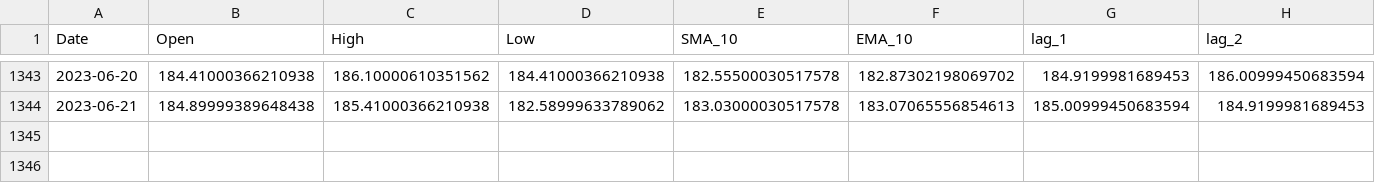
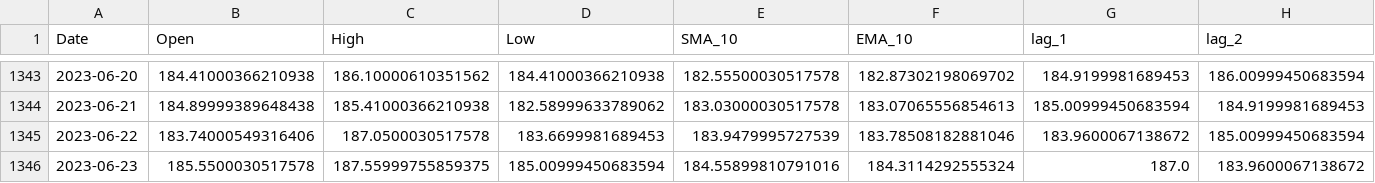
Before and after one commit to RonKu01/Stock_Market_Price_Prediction_System, a CSV file: fyp_project/dashboard/models/apple/X.csv, drawn as a sheet; only a part is shown, gaps mark what is left out; rows hold the shown columns only; the diff names each change by its address in the sheet, - before the commit and + after, or states it on an @@ line.

```diff
--- a/fyp_project/dashboard/models/apple/X.csv
+++ b/fyp_project/dashboard/models/apple/X.csv
+row 1345: 2023-06-22 | 183.74000549316406 | 187.0500030517578 | 183.6699981689453 | 183.9479995727539 | 183.78508182881046 | 183.9600067138672 | 185.00999450683594
+row 1346: 2023-06-23 | 185.5500030517578 | 187.55999755859375 | 185.00999450683594 | 184.55899810791016 | 184.3114292555324 | 187.0 | 183.9600067138672
```
Also changed, not shown: fyp_project/dashboard/models/apple/df.csv, fyp_project/dashboard/models/google/X.csv, 25 other files.
